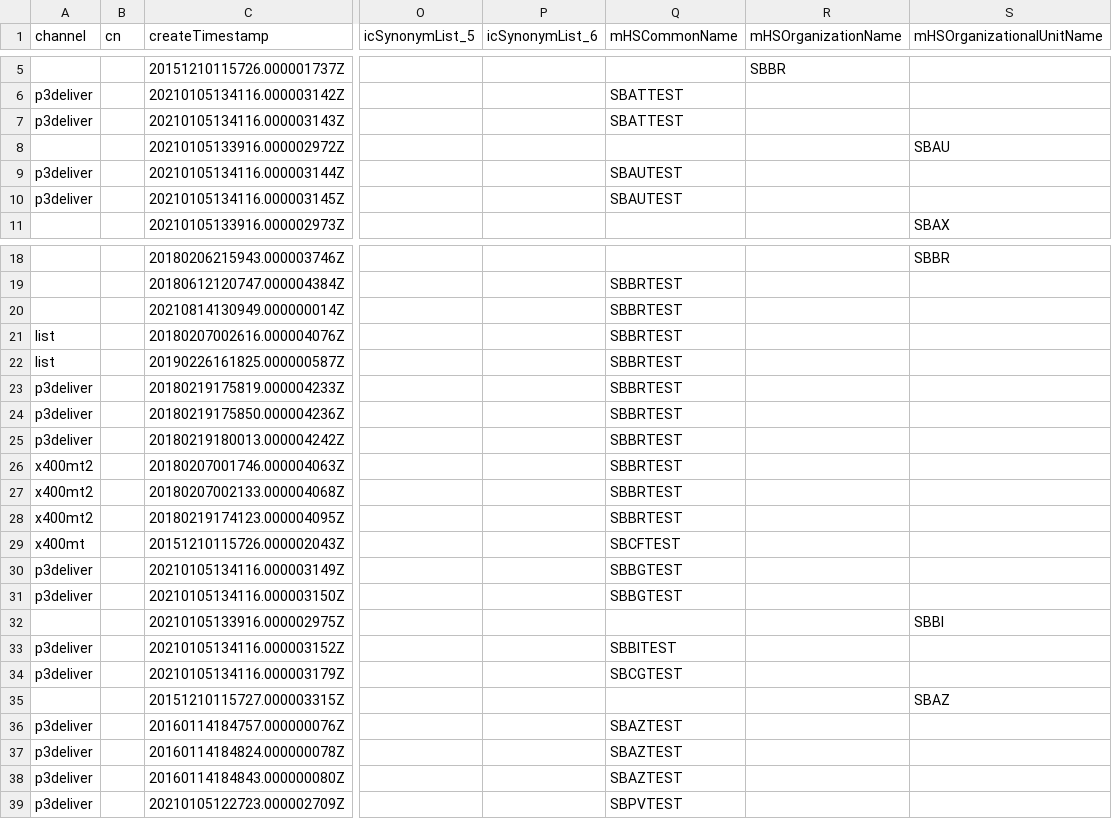
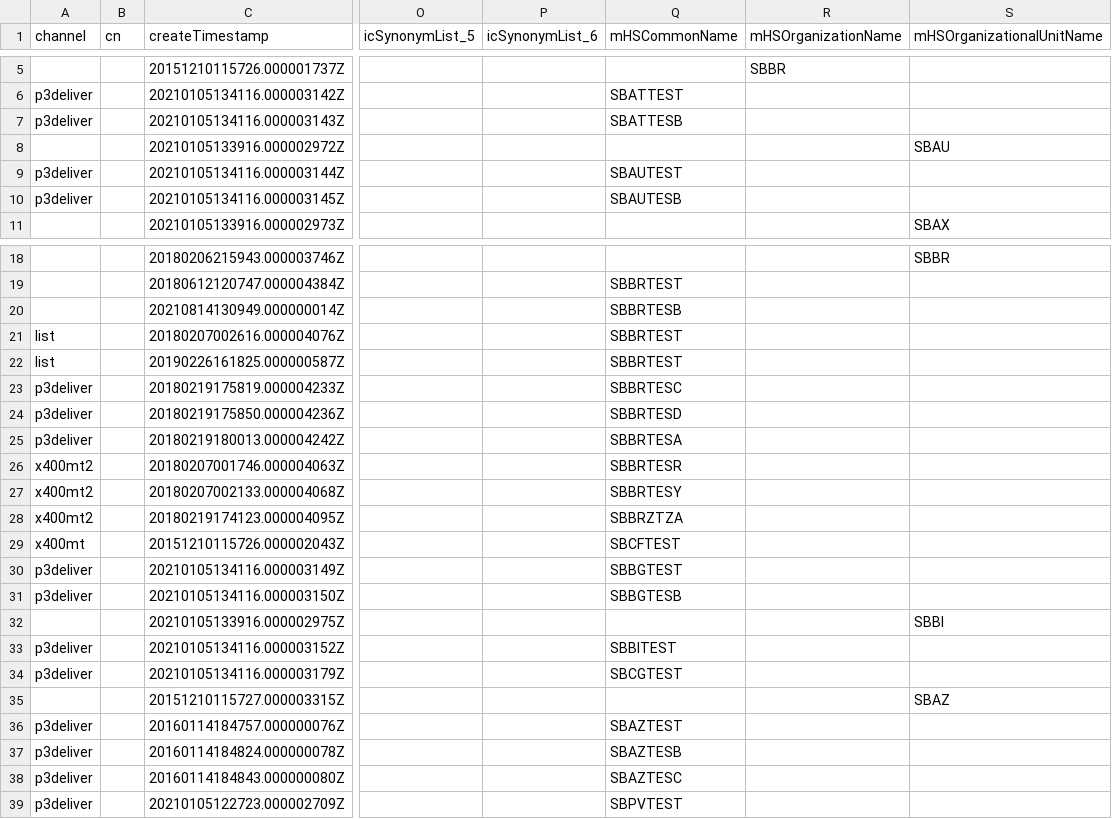
Before and after one commit to gabrielaggn/tcc2, a CSV file: ldif2csv.csv, drawn as a sheet; only a part is shown, gaps mark what is left out; the diff covers the shown part only; the diff names each change by its address in the sheet, - before the commit and + after, or states it on an @@ line.

Commit message:
Update ldif2csv.csv

```diff
--- a/ldif2csv.csv
+++ b/ldif2csv.csv
-Q7 (mHSCommonName): SBATTEST
+Q7 (mHSCommonName): SBATTESB
-Q10 (mHSCommonName): SBAUTEST
+Q10 (mHSCommonName): SBAUTESB
-Q20 (mHSCommonName): SBBRTEST
+Q20 (mHSCommonName): SBBRTESB
-Q23 (mHSCommonName): SBBRTEST
+Q23 (mHSCommonName): SBBRTESC
-Q24 (mHSCommonName): SBBRTEST
+Q24 (mHSCommonName): SBBRTESD
-Q25 (mHSCommonName): SBBRTEST
+Q25 (mHSCommonName): SBBRTESA
-Q26 (mHSCommonName): SBBRTEST
+Q26 (mHSCommonName): SBBRTESR
-Q27 (mHSCommonName): SBBRTEST
+Q27 (mHSCommonName): SBBRTESY
-Q28 (mHSCommonName): SBBRTEST
+Q28 (mHSCommonName): SBBRZTZA
-Q31 (mHSCommonName): SBBGTEST
+Q31 (mHSCommonName): SBBGTESB
-Q37 (mHSCommonName): SBAZTEST
+Q37 (mHSCommonName): SBAZTESB
-Q38 (mHSCommonName): SBAZTEST
+Q38 (mHSCommonName): SBAZTESC
```
Also changed, not shown: 2 edited cells elsewhere in this file.
